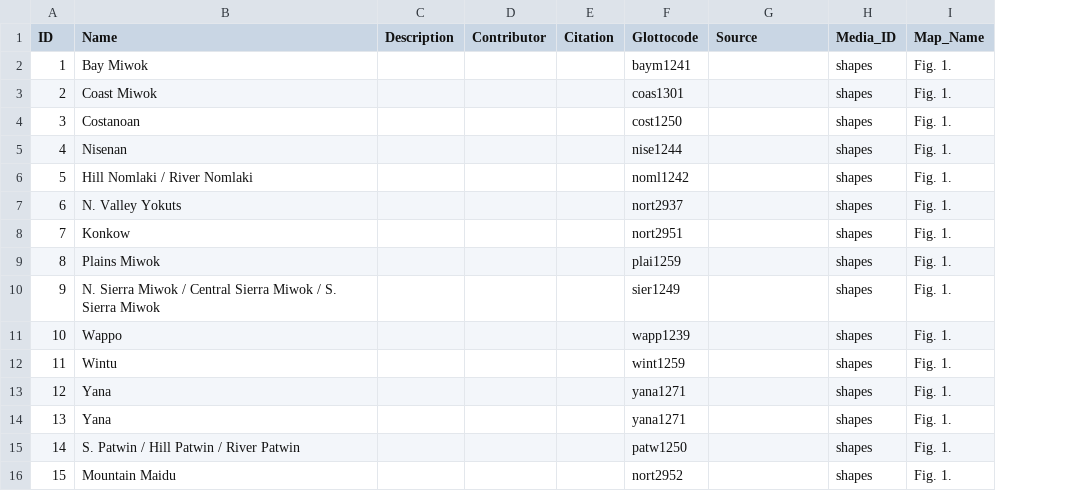
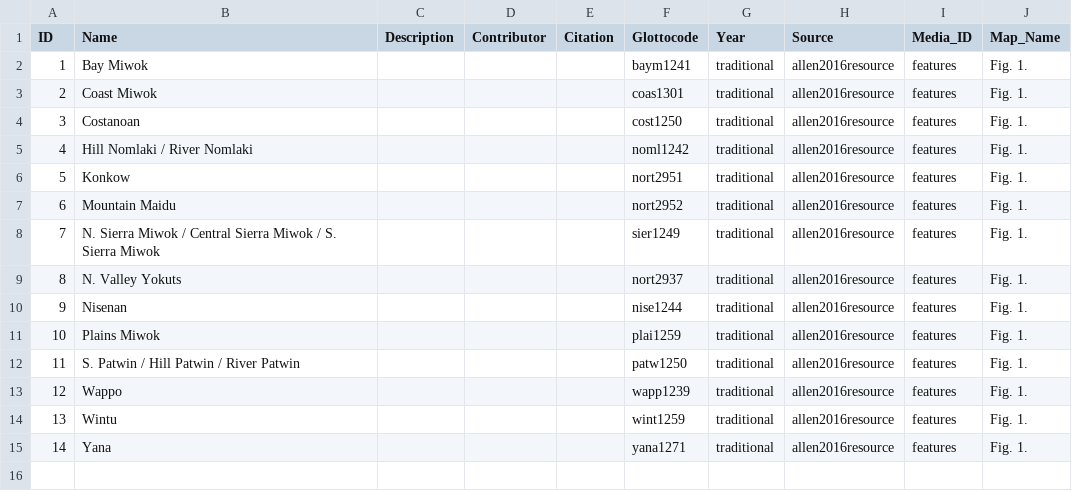
Before and after one commit to Glottography/allen2016resource, a CSV file: cldf/contributions.csv, drawn as a sheet; removed rows and columns are numbered as before the commit, all else as after; the diff names each change by its address in the sheet, - before the commit and + after, or states it on an @@ line.

```diff
--- a/cldf/contributions.csv
+++ b/cldf/contributions.csv
+column G (Year), rows 2-6: all traditional; row 8: traditional; rows 13-15: all traditional
-H2:H4 (Source): (empty)
+H2:H4 (Source): allen2016resource
-I2:I4 (Media_ID): shapes
+I2:I4 (Media_ID): features
-row 5: 4 | Nisenan |  |  |  | nise1244 |  | shapes | Fig. 1.
@@ column A (ID) renumbered between rows 5 and 15 @@
-H5 (Source): (empty)
+H5 (Source): allen2016resource
-I5 (Media_ID): shapes
+I5 (Media_ID): features
-row 7: 6 | N. Valley Yokuts |  |  |  | nort2937 |  | shapes | Fig. 1.
-H6 (Source): (empty)
+H6 (Source): allen2016resource
-I6 (Media_ID): shapes
+I6 (Media_ID): features
-row 9: 8 | Plains Miwok |  |  |  | plai1259 |  | shapes | Fig. 1.
+row 7: 6 | Mountain Maidu |  |  |  | nort2952 | traditional | allen2016resource | features | Fig. 1.
-H8 (Source): (empty)
+H8 (Source): allen2016resource
-I8 (Media_ID): shapes
+I8 (Media_ID): features
+row 9: 8 | N. Valley Yokuts |  |  |  | nort2937 | traditional | allen2016resource | features | Fig. 1.
+row 10: 9 | Nisenan |  |  |  | nise1244 | traditional | allen2016resource | features | Fig. 1.
+row 11: 10 | Plains Miwok |  |  |  | plai1259 | traditional | allen2016resource | features | Fig. 1.
+row 12: 11 | S. Patwin / Hill Patwin / River Patwin |  |  |  | patw1250 | traditional | allen2016resource | features | Fig. 1.
-H13:H15 (Source): (empty)
+H13:H15 (Source): allen2016resource
-I13:I15 (Media_ID): shapes
+I13:I15 (Media_ID): features
-row 14: 13 | Yana |  |  |  | yana1271 |  | shapes | Fig. 1.
-row 15: 14 | S. Patwin / Hill Patwin / River Patwin |  |  |  | patw1250 |  | shapes | Fig. 1.
-row 16: 15 | Mountain Maidu |  |  |  | nort2952 |  | shapes | Fig. 1.
```
Also changed, not shown: cldf/languages.csv, 21 other files.
